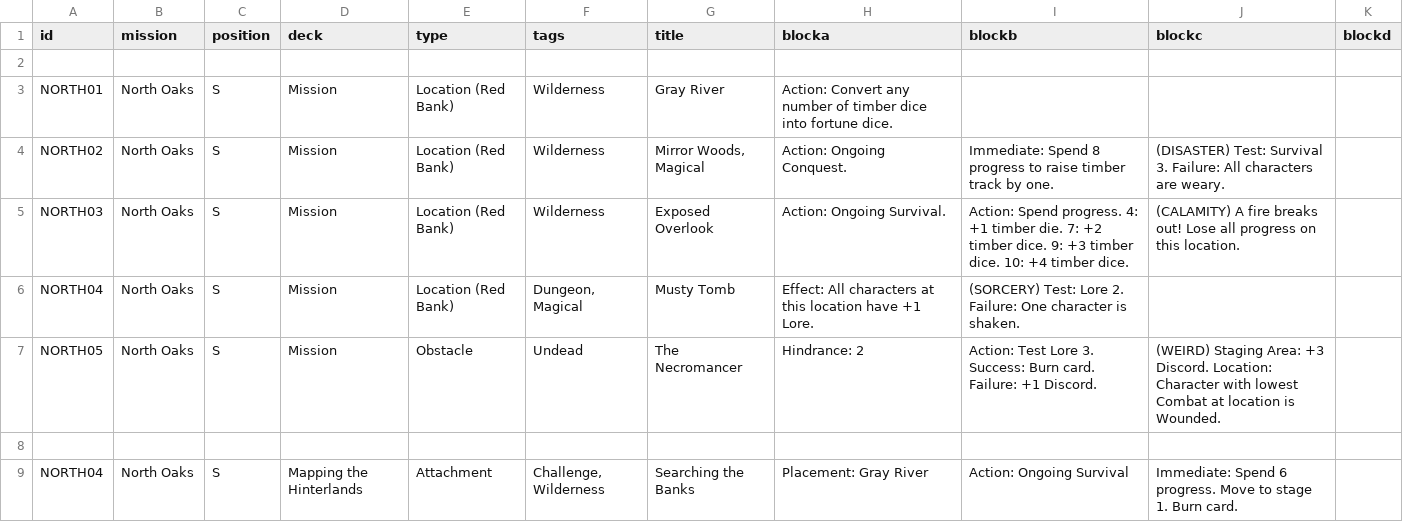
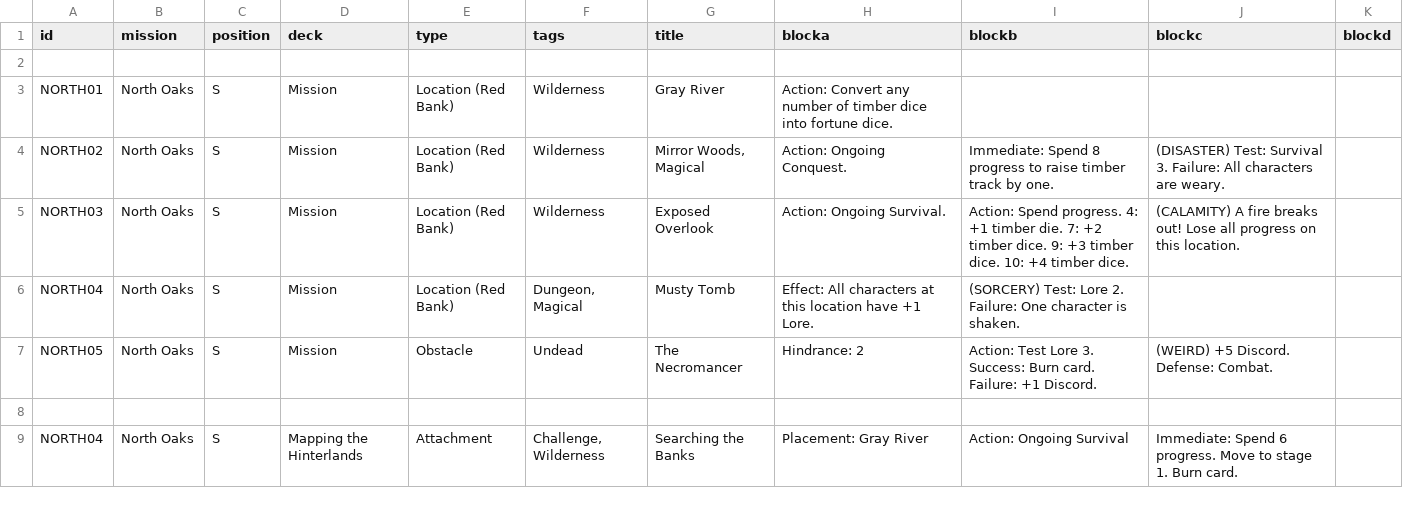
Before and after one commit to ziapeltagames/six-winters, a CSV file: csv/exploration-north-oaks.csv, drawn as a sheet; only a part is shown; the diff covers the shown part only.

Commit message:
add defense options to all the missions

```diff
--- a/csv/exploration-north-oaks.csv
+++ b/csv/exploration-north-oaks.csv
@@ -6,3 +6,3 @@ NORTH03,"North Oaks",S,"Mission","Location (Red Bank)","Wilderness","Exposed Ove
 NORTH04,"North Oaks",S,"Mission","Location (Red Bank)","Dungeon, Magical","Musty Tomb","Effect: All characters at this location have +1 Lore.","(SORCERY) Test: Lore 2. Failure: One character is shaken.",,
-NORTH05,"North Oaks",S,"Mission","Obstacle","Undead","The Necromancer","Hindrance: 2","Action: Test Lore 3. Success: Burn card. Failure: +1 Discord.","(WEIRD) Staging Area: +3 Discord. Location: Character with lowest Combat at location is Wounded.",
+NORTH05,"North Oaks",S,"Mission","Obstacle","Undead","The Necromancer","Hindrance: 2","Action: Test Lore 3. Success: Burn card. Failure: +1 Discord.","(WEIRD) +5 Discord. Defense: Combat.",
 
```
Also changed, not shown: 4 edited cells elsewhere in this file, csv/infiltration-eastkeep.csv.
